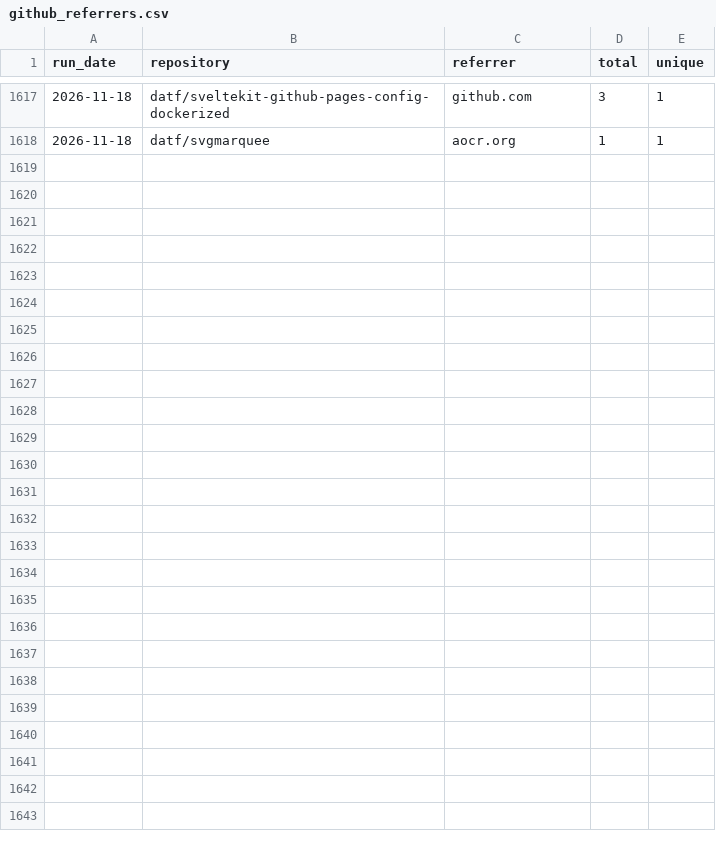
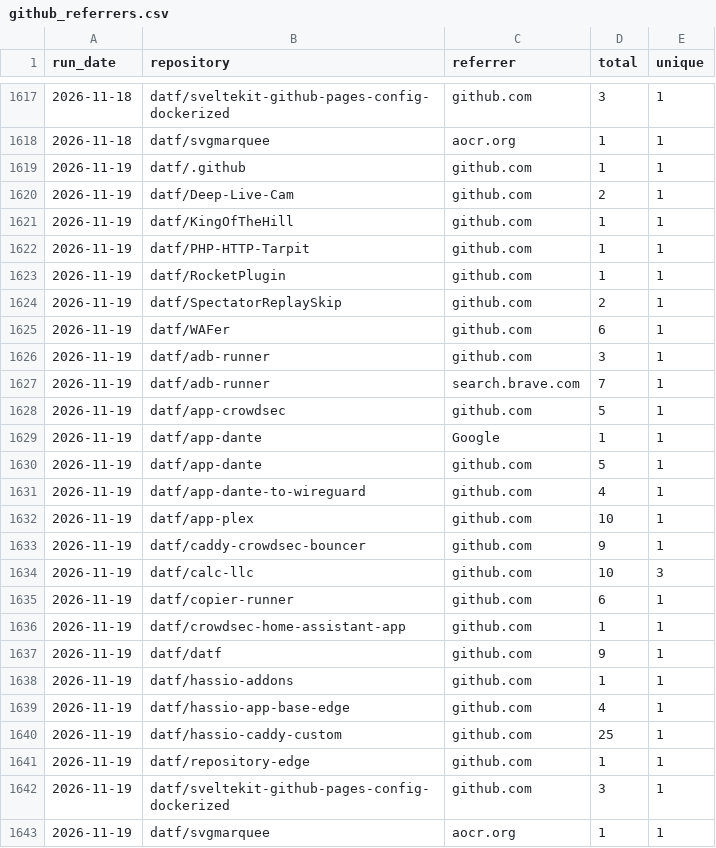
Before and after one commit to datf/datf, a CSV file: data/github_referrers.csv, drawn as a sheet; only a part is shown, gaps mark what is left out; the diff names each change by its address in the sheet, - before the commit and + after, or states it on an @@ line.

```diff
--- a/data/github_referrers.csv
+++ b/data/github_referrers.csv
+row 1619: 2026-11-19 | datf/.github | github.com | 1 | 1
+row 1620: 2026-11-19 | datf/Deep-Live-Cam | github.com | 2 | 1
+row 1621: 2026-11-19 | datf/KingOfTheHill | github.com | 1 | 1
+row 1622: 2026-11-19 | datf/PHP-HTTP-Tarpit | github.com | 1 | 1
+row 1623: 2026-11-19 | datf/RocketPlugin | github.com | 1 | 1
+row 1624: 2026-11-19 | datf/SpectatorReplaySkip | github.com | 2 | 1
+row 1625: 2026-11-19 | datf/WAFer | github.com | 6 | 1
+row 1626: 2026-11-19 | datf/adb-runner | github.com | 3 | 1
+row 1627: 2026-11-19 | datf/adb-runner | search.brave.com | 7 | 1
+row 1628: 2026-11-19 | datf/app-crowdsec | github.com | 5 | 1
+row 1629: 2026-11-19 | datf/app-dante | Google | 1 | 1
+row 1630: 2026-11-19 | datf/app-dante | github.com | 5 | 1
+row 1631: 2026-11-19 | datf/app-dante-to-wireguard | github.com | 4 | 1
+row 1632: 2026-11-19 | datf/app-plex | github.com | 10 | 1
+row 1633: 2026-11-19 | datf/caddy-crowdsec-bouncer | github.com | 9 | 1
+row 1634: 2026-11-19 | datf/calc-llc | github.com | 10 | 3
+row 1635: 2026-11-19 | datf/copier-runner | github.com | 6 | 1
+row 1636: 2026-11-19 | datf/crowdsec-home-assistant-app | github.com | 1 | 1
+row 1637: 2026-11-19 | datf/datf | github.com | 9 | 1
+row 1638: 2026-11-19 | datf/hassio-addons | github.com | 1 | 1
+row 1639: 2026-11-19 | datf/hassio-app-base-edge | github.com | 4 | 1
+row 1640: 2026-11-19 | datf/hassio-caddy-custom | github.com | 25 | 1
+row 1641: 2026-11-19 | datf/repository-edge | github.com | 1 | 1
+row 1642: 2026-11-19 | datf/sveltekit-github-pages-config-dockerized | github.com | 3 | 1
+row 1643: 2026-11-19 | datf/svgmarquee | aocr.org | 1 | 1
```
Also changed, not shown: data/github_traffic.csv, 1 other file.
